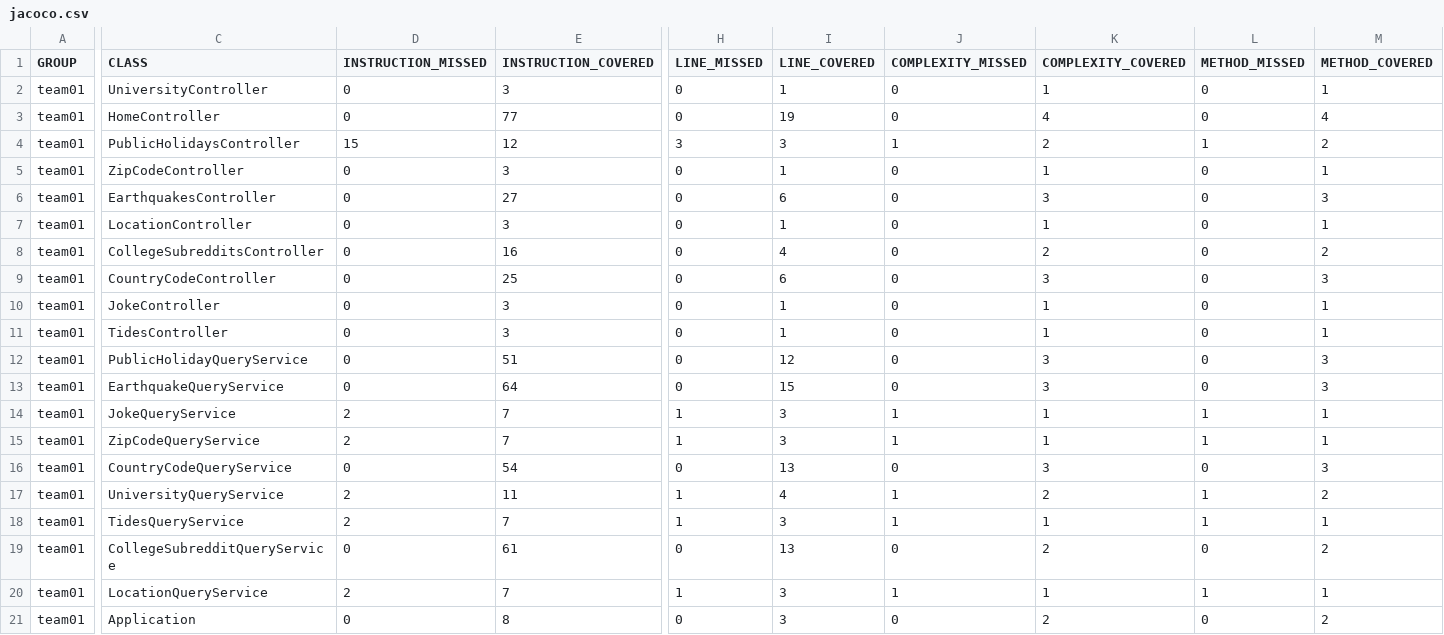
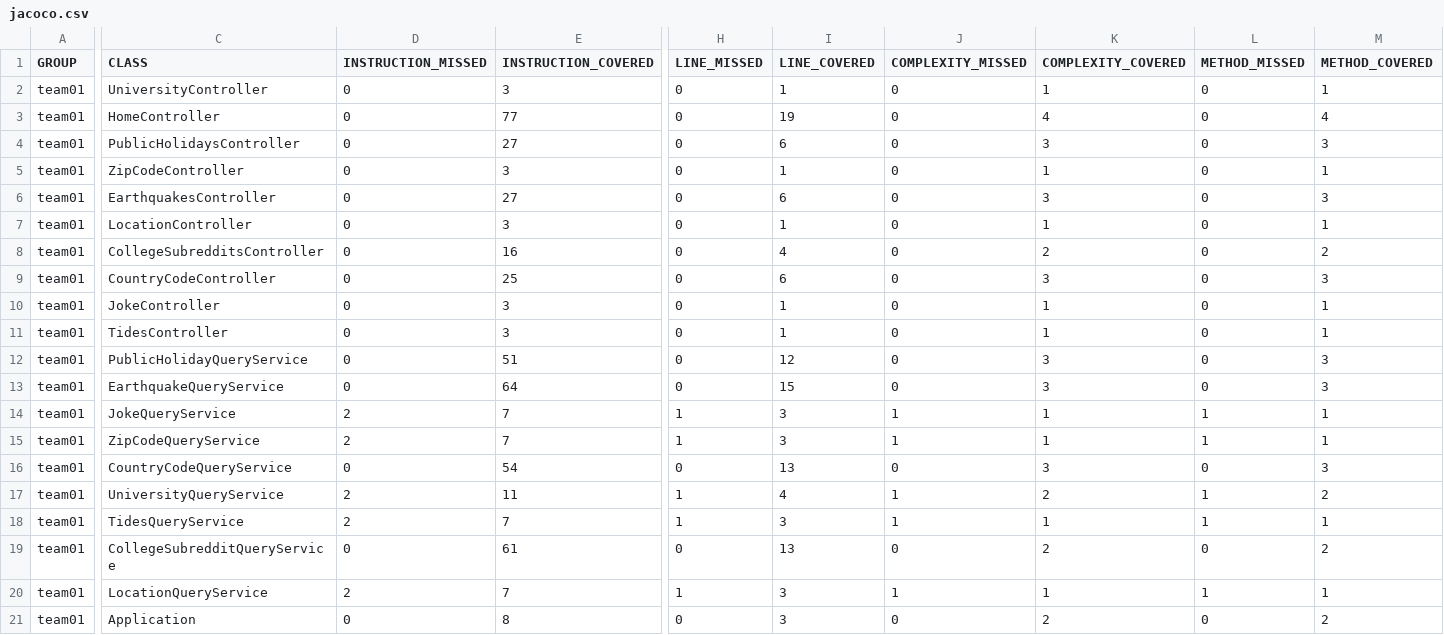
Before and after one commit to ucsb-cs156-s24/team01-s24-5pm-2, a CSV file: prs/23/jacoco/jacoco.csv, drawn as a sheet; only a part is shown, gaps mark what is left out; the diff names each change by its address in the sheet, - before the commit and + after, or states it on an @@ line.

```diff
--- a/prs/23/jacoco/jacoco.csv
+++ b/prs/23/jacoco/jacoco.csv
-D4 (INSTRUCTION_MISSED): 15
+D4 (INSTRUCTION_MISSED): 0
-E4 (INSTRUCTION_COVERED): 12
+E4 (INSTRUCTION_COVERED): 27
-H4 (LINE_MISSED): 3
+H4 (LINE_MISSED): 0
-I4 (LINE_COVERED): 3
+I4 (LINE_COVERED): 6
-J4 (COMPLEXITY_MISSED): 1
+J4 (COMPLEXITY_MISSED): 0
-K4 (COMPLEXITY_COVERED): 2
+K4 (COMPLEXITY_COVERED): 3
-L4 (METHOD_MISSED): 1
+L4 (METHOD_MISSED): 0
-M4 (METHOD_COVERED): 2
+M4 (METHOD_COVERED): 3
```
Also changed, not shown: 7 other files.
